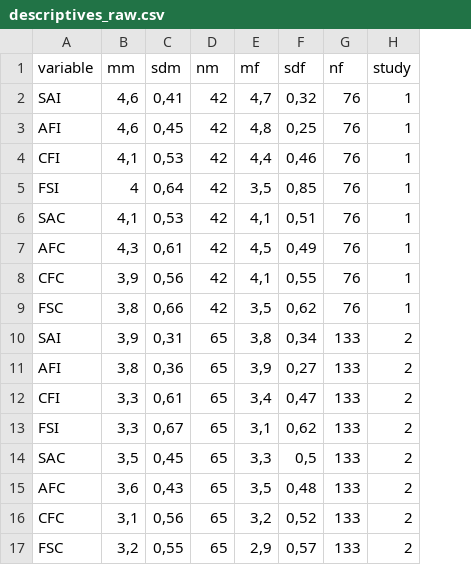
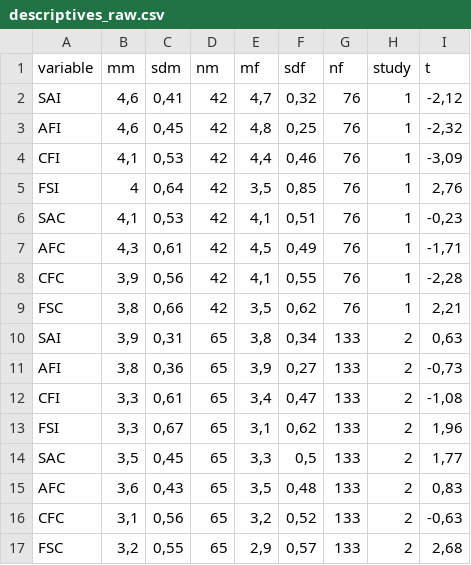
Before and after one commit to cbenck/CORE_TeamLeo, a CSV file: data/descriptives_raw.csv, drawn as a sheet; the diff names each change by its address in the sheet, - before the commit and + after, or states it on an @@ line.

Commit message:
Added code and data for Cohens D for descriptives

```diff
--- a/data/descriptives_raw.csv
+++ b/data/descriptives_raw.csv
+column I (t), rows 2-17: -2,12 | -2,32 | -3,09 | 2,76 | -0,23 | -1,71 | -2,28 | 2,21 | 0,63 | -0,73 | -1,08 | 1,96 | 1,77 | 0,83 | -0,63 | 2,68
```
Also changed, not shown: 2 other files.
